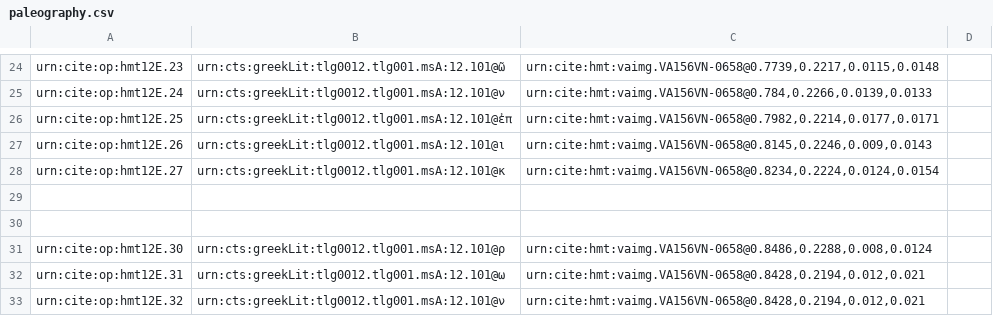
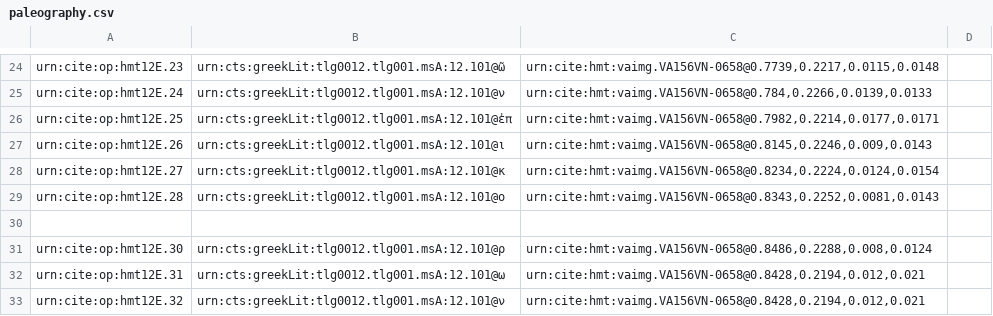
Before and after one commit to HMT-seminar-2014/hmt-12E, a CSV file: collections/paleography.csv, drawn as a sheet; only a part is shown, gaps mark what is left out.

Commit message:
Update paleography.csv

```diff
--- a/collections/paleography.csv
+++ b/collections/paleography.csv
@@ -28,3 +28,3 @@ urn:cite:op:hmt12E.26,"urn:cts:greekLit:tlg0012.tlg001.msA:12.101@ι","urn:cite:
 urn:cite:op:hmt12E.27,"urn:cts:greekLit:tlg0012.tlg001.msA:12.101@κ","urn:cite:hmt:vaimg.VA156VN-0658@0.8234,0.2224,0.0124,0.0154",
-
+urn:cite:op:hmt12E.28,"urn:cts:greekLit:tlg0012.tlg001.msA:12.101@ο","urn:cite:hmt:vaimg.VA156VN-0658@0.8343,0.2252,0.0081,0.0143",
 
```
